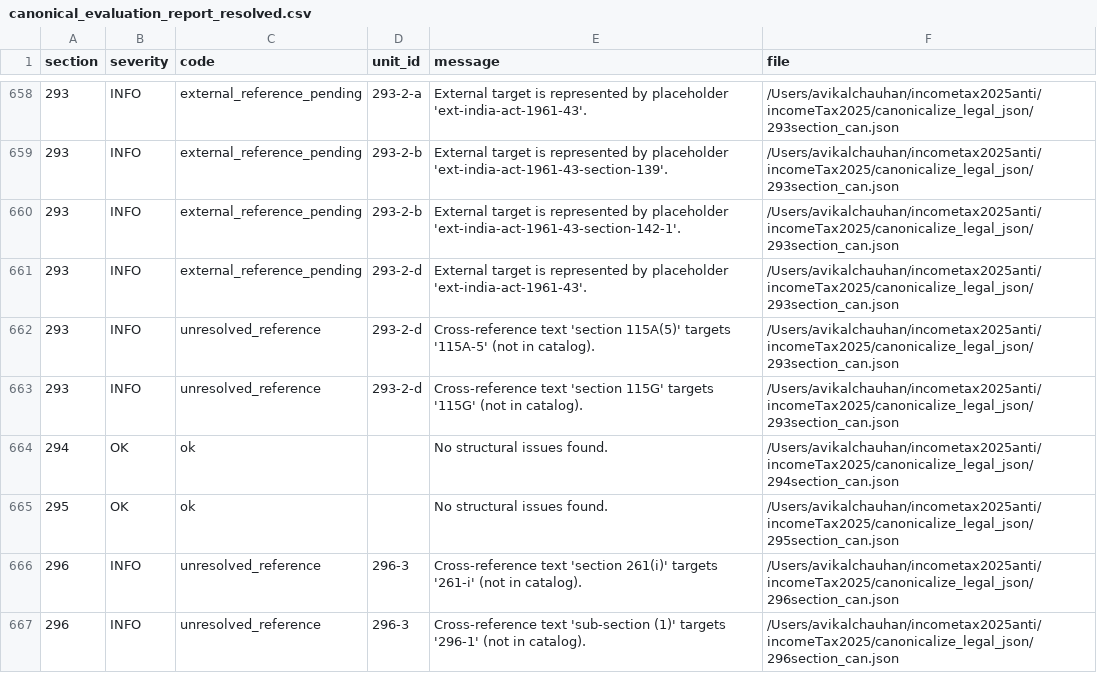
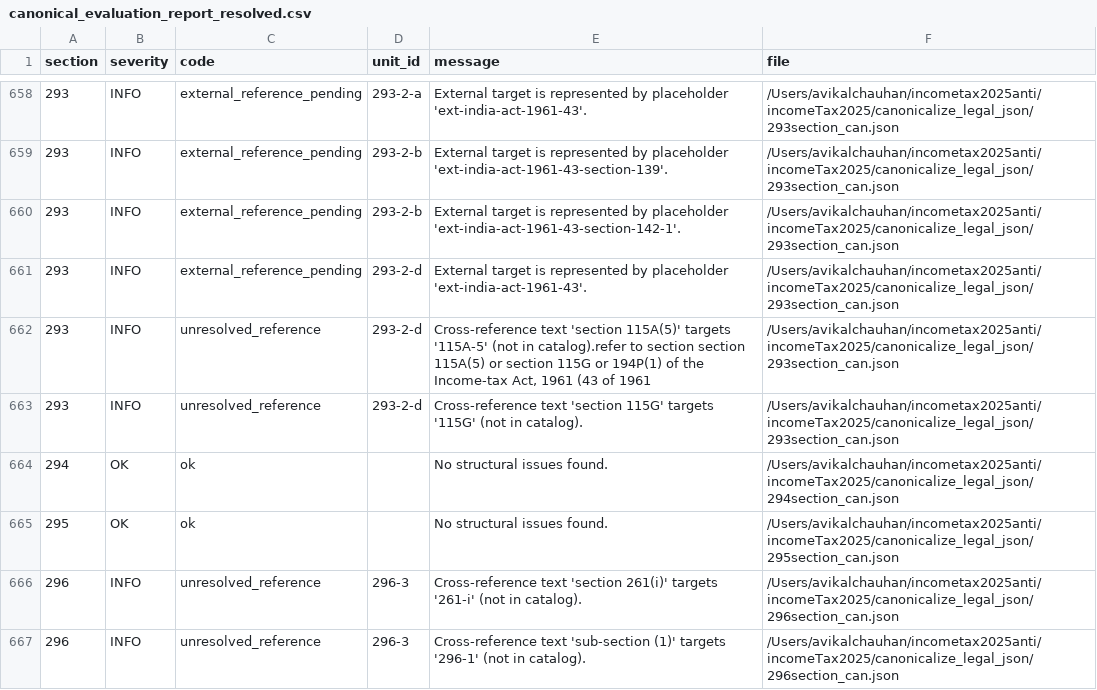
Before and after one commit to harveyspectre484-tech/incomeTax2025, a CSV file: canonical_evaluation_report_resolved.csv, drawn as a sheet; only a part is shown, gaps mark what is left out; the diff covers the shown part only.

Commit message:
all unresolved reference

```diff
--- a/canonical_evaluation_report_resolved.csv
+++ b/canonical_evaluation_report_resolved.csv
@@ -661,3 +661,3 @@ section,severity,code,unit_id,message,file
 293,INFO,external_reference_pending,293-2-d,External target is represented by placeholder 'ext-india-act-1961-43'.,/Users/avikalchauhan/incometax2025anti/incomeTax2025/canonicalize_legal_json/293section_can.json
-293,INFO,unresolved_reference,293-2-d,Cross-reference text 'section 115A(5)' targets '115A-5' (not in catalog).,/Users/avikalchauhan/incometax2025anti/incomeTax2025/canonicalize_legal_json/293section_can.json
+293,INFO,unresolved_reference,293-2-d,"Cross-reference text 'section 115A(5)' targets '115A-5' (not in catalog).refer to section section 115A(5) or section 115G or 194P(1) of the Income-tax Act, 1961 (43 of 1961",/Users/avikalchauhan/incometax2025anti/incomeTax2025/canonicalize_legal_json/293section_can.json
 293,INFO,unresolved_reference,293-2-d,Cross-reference text 'section 115G' targets '115G' (not in catalog).,/Users/avikalchauhan/incometax2025anti/incomeTax2025/canonicalize_legal_json/293section_can.json
```
Also changed, not shown: 24 edited cells elsewhere in this file, 17 other files.
